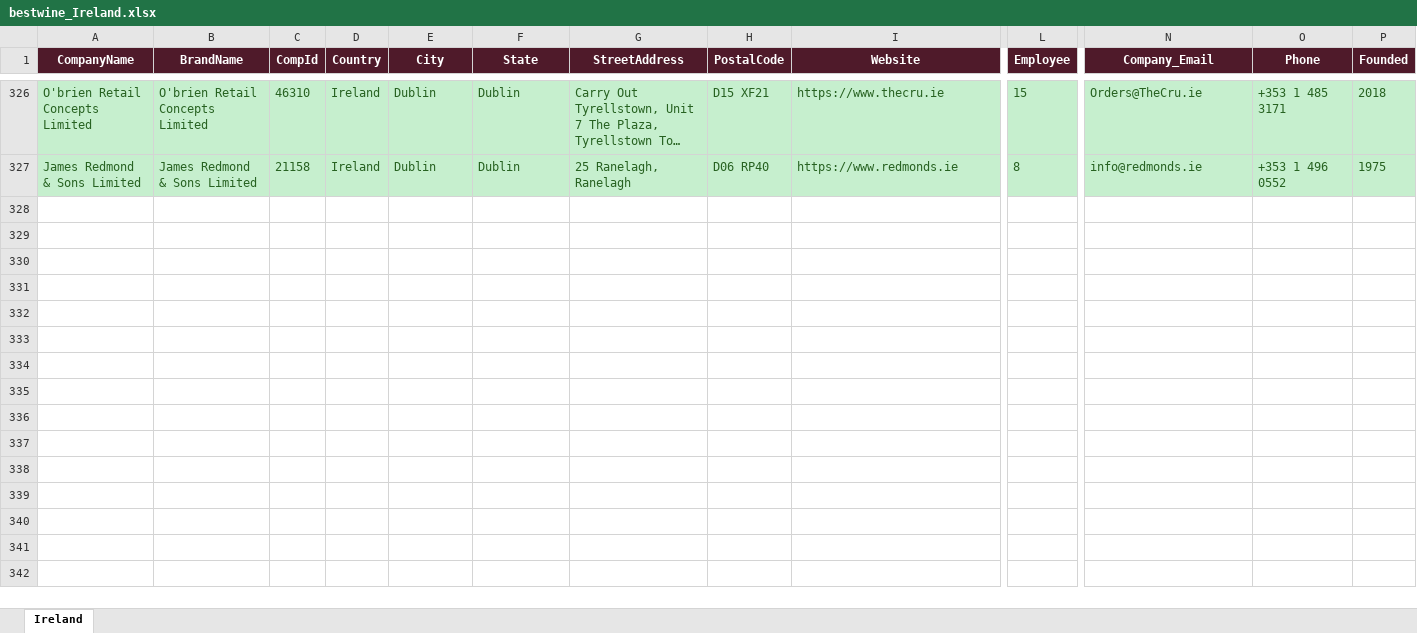
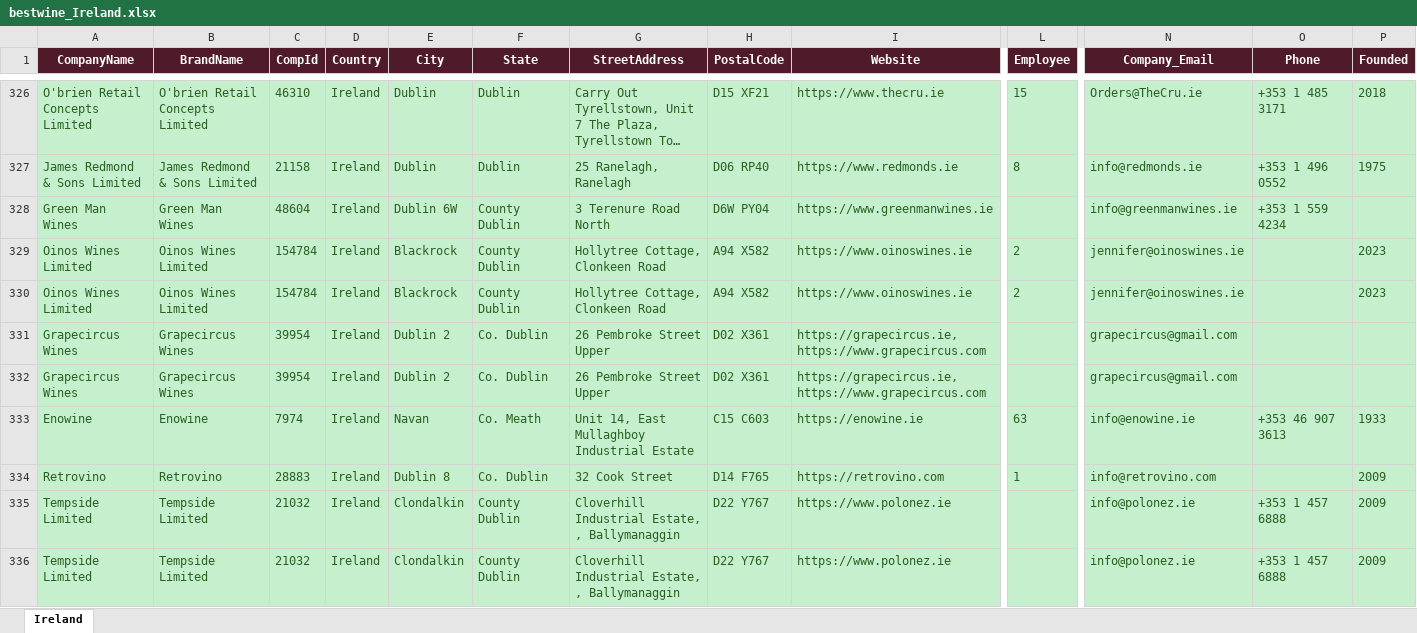
Before and after one commit to shopilciliegio-ship-it/crm-importatori, an Excel workbook: BWI/bestwine_output/bestwine_Ireland.xlsx, sheet Ireland, drawn as a sheet; only a part is shown, gaps mark what is left out; long unchanged cells end in …; values as stored, in another font and other column widths than the file's, no borders; rows hold the shown columns only; the diff covers the shown part only; the diff names each change by its address in the sheet, - before the commit and + after, or states it on an @@ line.

```diff
--- a/BWI/bestwine_output/bestwine_Ireland.xlsx (sheet Ireland)
+++ b/BWI/bestwine_output/bestwine_Ireland.xlsx (sheet Ireland)
+row 328: Green Man Wines | Green Man Wines | 48604 | Ireland | Dublin 6W | County Dublin | 3 Terenure Road North | D6W PY04 | https://www.greenmanwines.ie |  | info@greenmanwines.ie | +353 1 559 4234
+row 329: Oinos Wines Limited | Oinos Wines Limited | 154784 | Ireland | Blackrock | County Dublin | Hollytree Cottage, Clonkeen Road | A94 X582 | https://www.oinoswines.ie | 2 | jennifer@oinoswines.ie |  | 2023
+row 330: Oinos Wines Limited | Oinos Wines Limited | 154784 | Ireland | Blackrock | County Dublin | Hollytree Cottage, Clonkeen Road | A94 X582 | https://www.oinoswines.ie | 2 | jennifer@oinoswines.ie |  | 2023
+row 331: Grapecircus Wines | Grapecircus Wines | 39954 | Ireland | Dublin 2 | Co. Dublin | 26 Pembroke Street Upper | D02 X361 | https://grapecircus.ie, https://www.grapecircus.com |  | grapecircus@gmail.com
+row 332: Grapecircus Wines | Grapecircus Wines | 39954 | Ireland | Dublin 2 | Co. Dublin | 26 Pembroke Street Upper | D02 X361 | https://grapecircus.ie, https://www.grapecircus.com |  | grapecircus@gmail.com
+row 333: Enowine | Enowine | 7974 | Ireland | Navan | Co. Meath | Unit 14, East Mullaghboy Industrial Estate | C15 C603 | https://enowine.ie | 63 | info@enowine.ie | +353 46 907 3613 | 1933
+row 334: Retrovino | Retrovino | 28883 | Ireland | Dublin 8 | Co. Dublin | 32 Cook Street | D14 F765 | https://retrovino.com | 1 | info@retrovino.com |  | 2009
+row 335: Tempside Limited | Tempside Limited | 21032 | Ireland | Clondalkin | County Dublin | Cloverhill Industrial Estate, , Ballymanaggin | D22 Y767 | https://www.polonez.ie |  | info@polonez.ie | +353 1 457 6888 | 2009
+row 336: Tempside Limited | Tempside Limited | 21032 | Ireland | Clondalkin | County Dublin | Cloverhill Industrial Estate, , Ballymanaggin | D22 Y767 | https://www.polonez.ie |  | info@polonez.ie | +353 1 457 6888 | 2009
```
Also changed, not shown: 18 added rows elsewhere in this sheet, BWI/bestwine_output/bestwine_Denmark.xlsx, BWI/bestwine_output/bestwine_Hong Kong SAR.xlsx, 53 other files.
